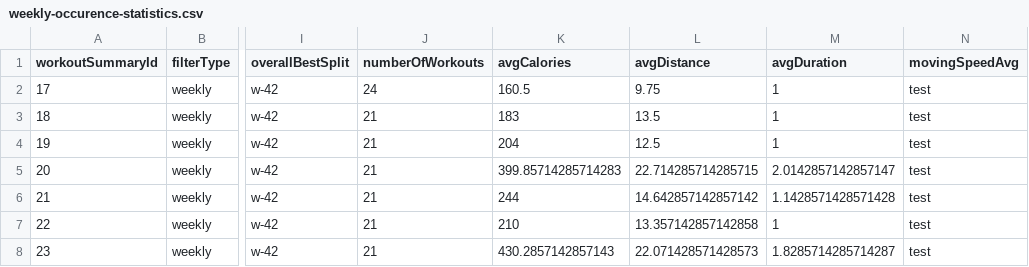
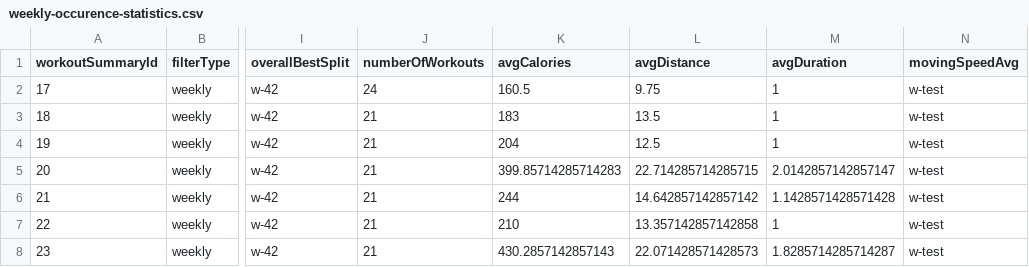
Before and after one commit to mauranpavan/comp354_app, a CSV file: web_interface/data/weekly-occurence-statistics.csv, drawn as a sheet; only a part is shown, gaps mark what is left out; the diff names each change by its address in the sheet, - before the commit and + after, or states it on an @@ line.

```diff
--- a/web_interface/data/weekly-occurence-statistics.csv
+++ b/web_interface/data/weekly-occurence-statistics.csv
-N2:N8 (movingSpeedAvg): test
+N2:N8 (movingSpeedAvg): w-test
```
Also changed, not shown: web_interface/data/daily-occurence-statistics.csv, web_interface/data/monthly-occurence-statistics.csv, 7 other files.
